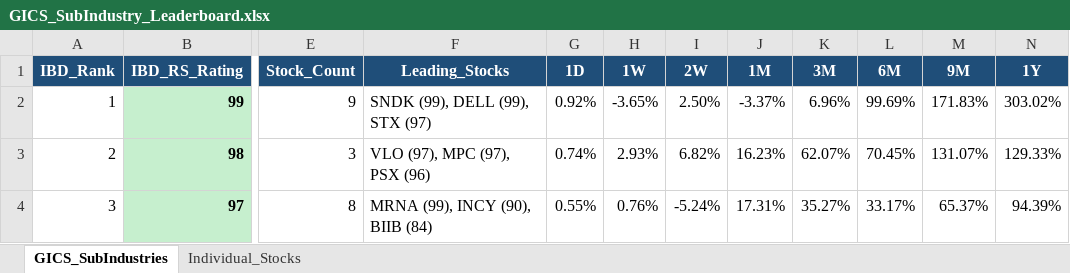
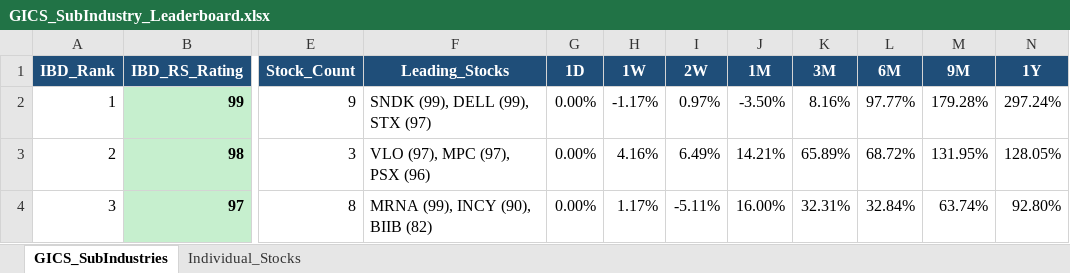
Before and after one commit to Jamesssurfer/GICS-Tracker, an Excel workbook: GICS_SubIndustry_Leaderboard.xlsx, sheet GICS_SubIndustries, drawn as a sheet; only a part is shown, gaps mark what is left out; values as stored, in another font and other column widths than the file's, no borders; the diff covers the shown part only; the diff names each change by its address in the sheet, - before the commit and + after, or states it on an @@ line.

```diff
--- a/GICS_SubIndustry_Leaderboard.xlsx (sheet GICS_SubIndustries)
+++ b/GICS_SubIndustry_Leaderboard.xlsx (sheet GICS_SubIndustries)
-G2 (1D): 0.92%
+G2 (1D): 0.00%
-H2 (1W): -3.65%
+H2 (1W): -1.17%
-I2 (2W): 2.50%
+I2 (2W): 0.97%
-J2 (1M): -3.37%
+J2 (1M): -3.50%
-K2 (3M): 6.96%
+K2 (3M): 8.16%
-L2 (6M): 99.69%
+L2 (6M): 97.77%
-M2 (9M): 171.83%
+M2 (9M): 179.28%
-N2 (1Y): 303.02%
+N2 (1Y): 297.24%
-G3 (1D): 0.74%
+G3 (1D): 0.00%
-H3 (1W): 2.93%
+H3 (1W): 4.16%
-I3 (2W): 6.82%
+I3 (2W): 6.49%
-J3 (1M): 16.23%
+J3 (1M): 14.21%
-K3 (3M): 62.07%
+K3 (3M): 65.89%
-L3 (6M): 70.45%
+L3 (6M): 68.72%
-M3 (9M): 131.07%
+M3 (9M): 131.95%
-N3 (1Y): 129.33%
+N3 (1Y): 128.05%
-F4 (Leading_Stocks): MRNA (99), INCY (90), BIIB (84)
+F4 (Leading_Stocks): MRNA (99), INCY (90), BIIB (82)
-G4 (1D): 0.55%
+G4 (1D): 0.00%
-H4 (1W): 0.76%
+H4 (1W): 1.17%
-I4 (2W): -5.24%
+I4 (2W): -5.11%
-J4 (1M): 17.31%
+J4 (1M): 16.00%
-K4 (3M): 35.27%
+K4 (3M): 32.31%
-L4 (6M): 33.17%
+L4 (6M): 32.84%
-M4 (9M): 65.37%
+M4 (9M): 63.74%
-N4 (1Y): 94.39%
+N4 (1Y): 92.80%
```
Also changed, not shown: 1537 edited cells elsewhere in this sheet, sheet Individual_Stocks.
